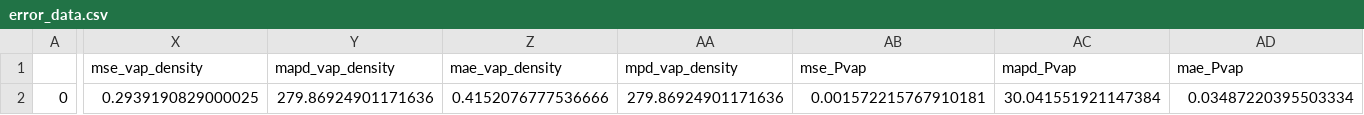
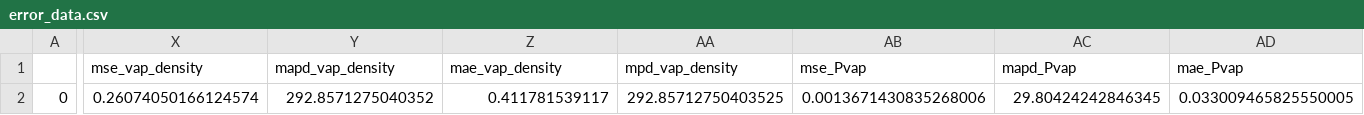
Before and after one commit to MaginnGroup/ES-FFO-Public, a CSV file: Opt_ES/analysis/at_00/DEC/ExpVal/opt_res/ms_val_opt/error_data.csv, drawn as a sheet; only a part is shown, gaps mark what is left out; the diff covers the shown part only; the diff names each change by its address in the sheet, - before the commit and + after, or states it on an @@ line.

```diff
--- a/Opt_ES/analysis/at_00/DEC/ExpVal/opt_res/ms_val_opt/error_data.csv
+++ b/Opt_ES/analysis/at_00/DEC/ExpVal/opt_res/ms_val_opt/error_data.csv
-X2 (mse_vap_density): 0.2939190829000025
+X2 (mse_vap_density): 0.26074050166124574
-Y2 (mapd_vap_density): 279.86924901171636
+Y2 (mapd_vap_density): 292.8571275040352
-Z2 (mae_vap_density): 0.4152076777536666
+Z2 (mae_vap_density): 0.411781539117
-AA2 (mpd_vap_density): 279.86924901171636
+AA2 (mpd_vap_density): 292.85712750403525
-AB2 (mse_Pvap): 0.001572215767910181
+AB2 (mse_Pvap): 0.0013671430835268006
-AC2 (mapd_Pvap): 30.041551921147384
+AC2 (mapd_Pvap): 29.80424242846345
-AD2 (mae_Pvap): 0.03487220395503334
+AD2 (mae_Pvap): 0.033009465825550005
```
Also changed, not shown: 9 edited cells elsewhere in this file, Opt_ES/analysis/at_00/DEC/ExpVal/opt_res/ms_val_opt/Hvap_estimates.csv, Opt_ES/analysis/at_00/DEC/ExpVal/opt_res/ms_val_opt/ms_data.csv, 4 other files.
